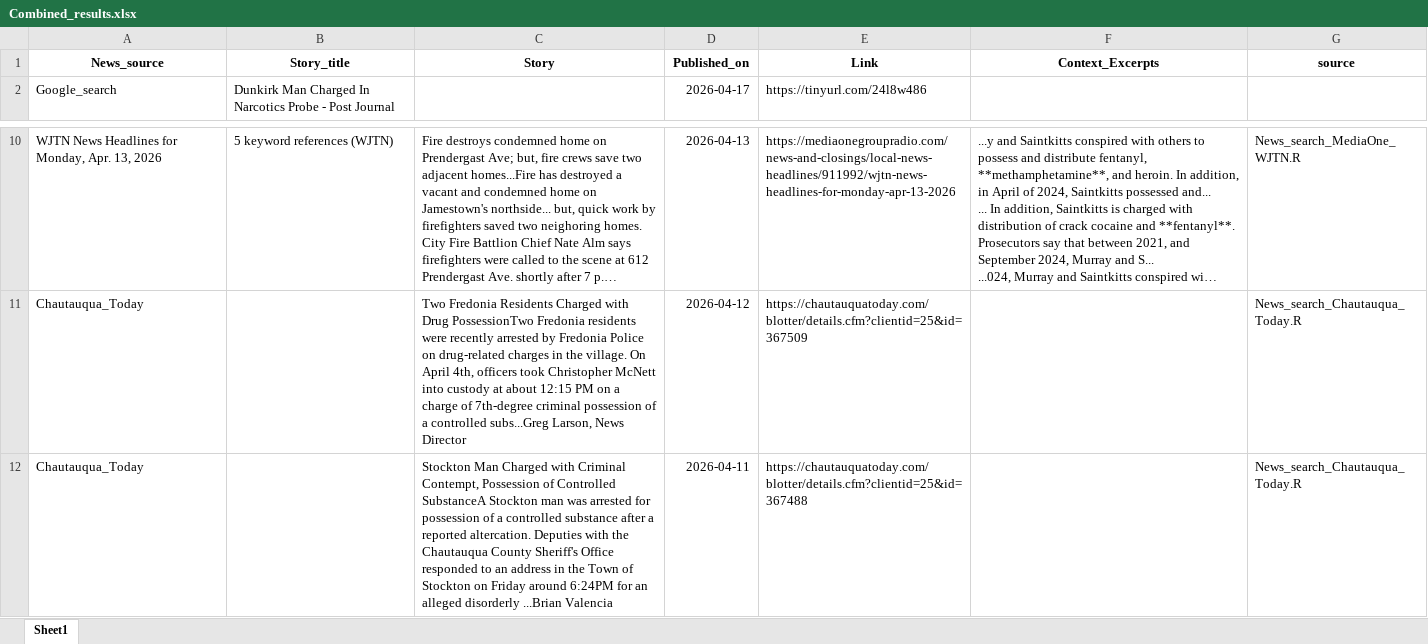
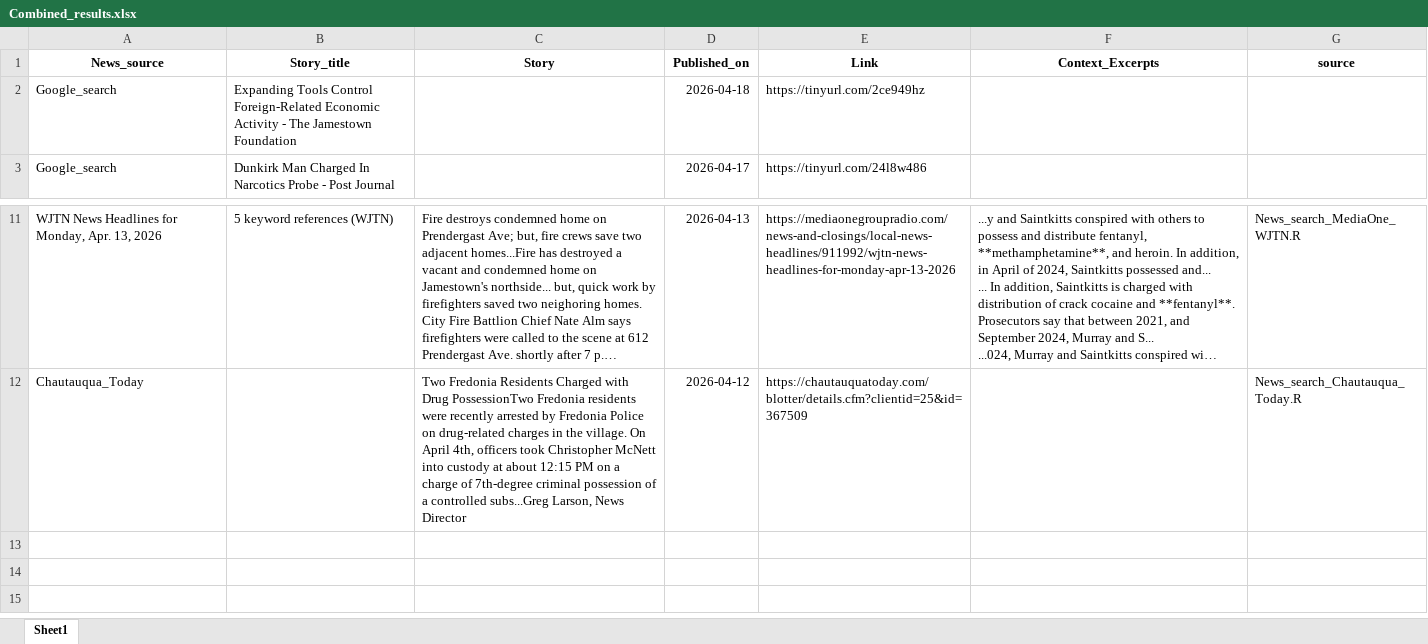
Before and after one commit to twentyandchange/CHQ_Report_W-Tba4YQG, an Excel workbook: Combined_results.xlsx, sheet Sheet1, drawn as a sheet; only a part is shown, gaps mark what is left out; long unchanged cells end in …; values as stored, in another font and other column widths than the file's, no borders; removed rows and columns are numbered as before the commit, all else as after; the diff names each change by its address in the sheet, - before the commit and + after, or states it on an @@ line.

```diff
--- a/Combined_results.xlsx (sheet Sheet1)
+++ b/Combined_results.xlsx (sheet Sheet1)
+row 2: Google_search | Expanding Tools Control Foreign-Related Economic Activity - The Jamestown Foundation |  | 2026-04-18 | https://tinyurl.com/2ce949hz
-row 12: Chautauqua_Today |  | Stockton Man Charged with Criminal Contempt, Possession of Controlled SubstanceA Stockton man was arrested for possession of a controlled substance after a reported altercation. Deputies with the Chautauqua County Sheriff's Office responded to an address in the Town of Stockton on Friday around 6:24PM for an alleged disorderly ...Brian Valencia | 2026-04-11 | https://chautauquatoday.com/blotter/details.cfm?clientid=25&id=367488 |  | News_search_Chautauqua_Today.R
```
Also changed, not shown: 9 other files.
